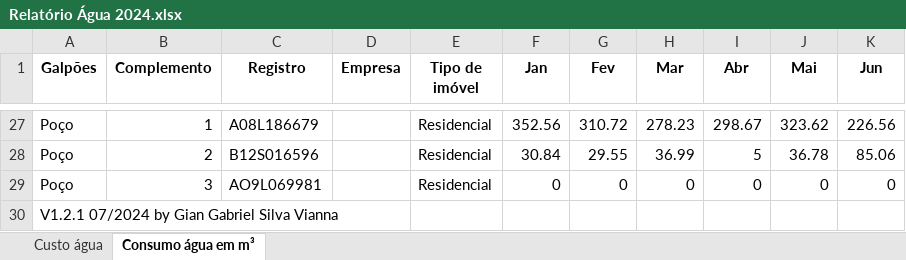
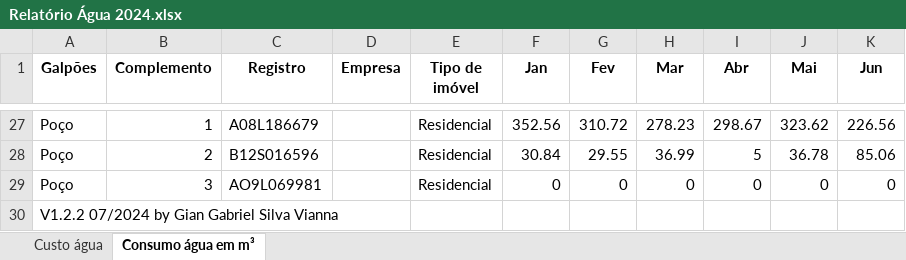
Before and after one commit to ggsv06/Condominio, an Excel workbook: Relatório Água 2024.xlsx, sheet Consumo água em m³, drawn as a sheet; only a part is shown, gaps mark what is left out; values as stored, in another font and other column widths than the file's, no borders; the diff names each change by its address in the sheet, - before the commit and + after, or states it on an @@ line.

```diff
--- a/Relatório Água 2024.xlsx (sheet Consumo água em m³)
+++ b/Relatório Água 2024.xlsx (sheet Consumo água em m³)
-A30 (Galpões): V1.2.1 07/2024 by Gian Gabriel Silva Vianna
+A30 (Galpões): V1.2.2 07/2024 by Gian Gabriel Silva Vianna
```
Also changed, not shown: sheet Custo água, 10 other files.
